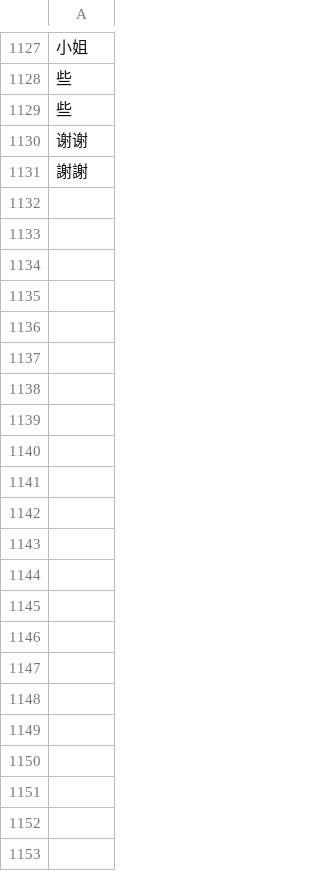
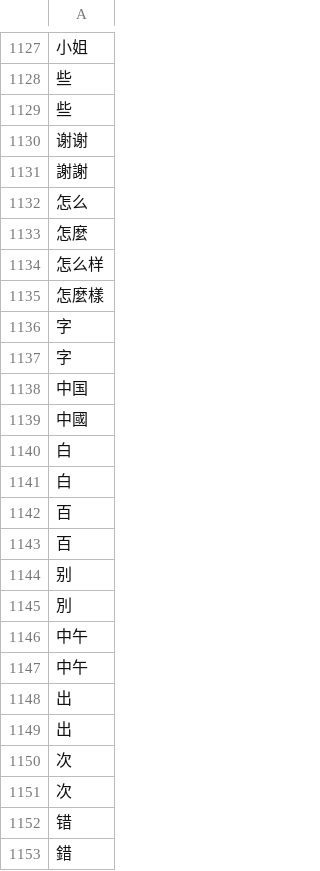
Before and after one commit to Jakelamers64/ch_add_cards, a CSV file: Data/known.csv, drawn as a sheet; only a part is shown, gaps mark what is left out; the diff names each change by its address in the sheet, - before the commit and + after, or states it on an @@ line.

```diff
--- a/Data/known.csv
+++ b/Data/known.csv
+row 1132: 怎么
+row 1133: 怎麼
+row 1134: 怎么样
+row 1135: 怎麼樣
+row 1136: 字
+row 1137: 字
+row 1138: 中国
+row 1139: 中國
+row 1140: 白
+row 1141: 白
+row 1142: 百
+row 1143: 百
+row 1144: 别
+row 1145: 別
+row 1146: 中午
+row 1147: 中午
+row 1148: 出
+row 1149: 出
+row 1150: 次
+row 1151: 次
+row 1152: 错
+row 1153: 錯
```
Also changed, not shown: Data/known.tsv, 2 other files.
